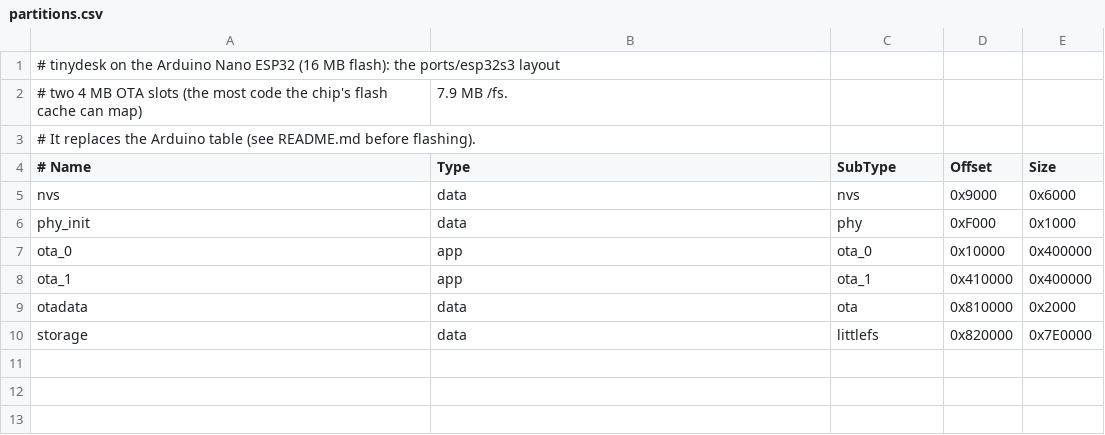
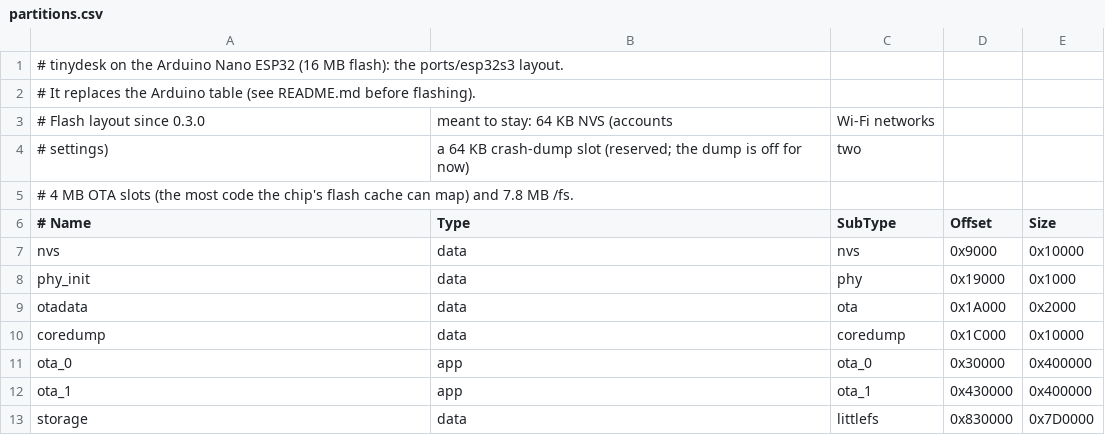
Before and after one commit to tinydesk-project/tinydesk, a CSV file: ports/nanoesp32/partitions.csv, drawn as a sheet.

```diff
--- a/ports/nanoesp32/partitions.csv
+++ b/ports/nanoesp32/partitions.csv
@@ -1,10 +1,13 @@
-# tinydesk on the Arduino Nano ESP32 (16 MB flash): the ports/esp32s3 layout,
-# two 4 MB OTA slots (the most code the chip's flash cache can map), 7.9 MB /fs.
+# tinydesk on the Arduino Nano ESP32 (16 MB flash): the ports/esp32s3 layout.
 # It replaces the Arduino table (see README.md before flashing).
+# Flash layout since 0.3.0, meant to stay: 64 KB NVS (accounts, Wi-Fi networks,
+# settings), a 64 KB crash-dump slot (reserved; the dump is off for now), two
+# 4 MB OTA slots (the most code the chip's flash cache can map) and 7.8 MB /fs.
 # Name,     Type, SubType,  Offset,   Size,
-nvs,        data, nvs,      0x9000,   0x6000,
-phy_init,   data, phy,      0xF000,   0x1000,
-ota_0,      app,  ota_0,    0x10000,  0x400000,
-ota_1,      app,  ota_1,    0x410000, 0x400000,
-otadata,    data, ota,      0x810000, 0x2000,
-storage,    data, littlefs, 0x820000, 0x7E0000,
+nvs,        data, nvs,      0x9000,   0x10000,
+phy_init,   data, phy,      0x19000,  0x1000,
+otadata,    data, ota,      0x1A000,  0x2000,
+coredump,   data, coredump, 0x1C000,  0x10000,
+ota_0,      app,  ota_0,    0x30000,  0x400000,
+ota_1,      app,  ota_1,    0x430000, 0x400000,
+storage,    data, littlefs, 0x830000, 0x7D0000,
```
Also changed, not shown: ports/esp32/partitions.csv, ports/esp32c6/partitions.csv, 11 other files.
